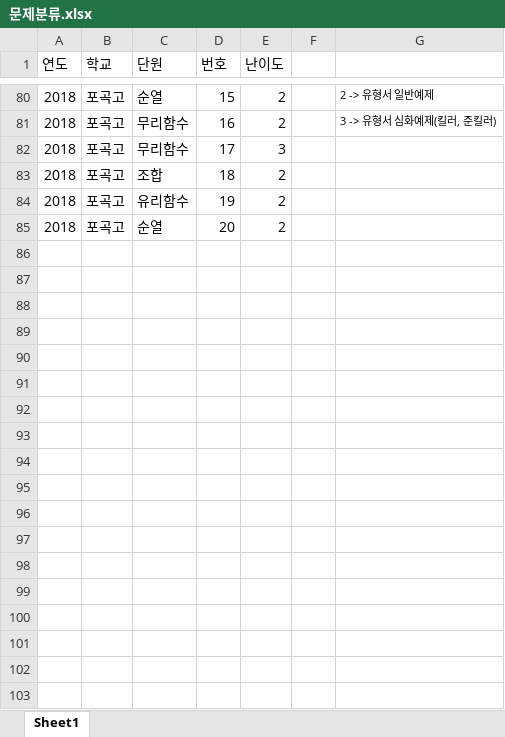
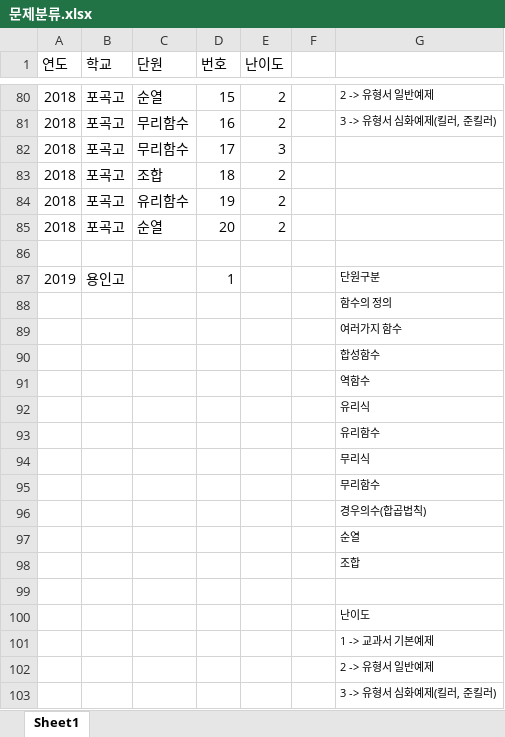
Before and after one commit to qjaah2/STARSTUDY, an Excel workbook: BUMMO/01. 자료/01. 족보/02. 수학(하)/02. 기말/문제분류.xlsx, sheet Sheet1, drawn as a sheet; only a part is shown, gaps mark what is left out; values as stored, in another font and other column widths than the file's, no borders; the diff names each change by its address in the sheet, - before the commit and + after, or states it on an @@ line.

```diff
--- a/BUMMO/01. 자료/01. 족보/02. 수학(하)/02. 기말/문제분류.xlsx (sheet Sheet1)
+++ b/BUMMO/01. 자료/01. 족보/02. 수학(하)/02. 기말/문제분류.xlsx (sheet Sheet1)
+row 86: (empty)
+row 87: 2019 | 용인고 |  | 1 |  |  | 단원구분
+row 88:  |  |  |  |  |  | 함수의 정의
+row 89:  |  |  |  |  |  | 여러가지 함수
+row 90:  |  |  |  |  |  | 합성함수
+row 91:  |  |  |  |  |  | 역함수
+row 92:  |  |  |  |  |  | 유리식
+row 93:  |  |  |  |  |  | 유리함수
+row 94:  |  |  |  |  |  | 무리식
+row 95:  |  |  |  |  |  | 무리함수
+row 96:  |  |  |  |  |  | 경우의수(합곱법칙)
+row 97:  |  |  |  |  |  | 순열
+row 98:  |  |  |  |  |  | 조합
+row 99: (empty)
+row 100:  |  |  |  |  |  | 난이도
+row 101:  |  |  |  |  |  | 1 -> 교과서 기본예제
+row 102:  |  |  |  |  |  | 2 -> 유형서 일반예제
+row 103:  |  |  |  |  |  | 3 -> 유형서 심화예제(킬러, 준킬러)
```
Also changed, not shown: 18 other files.
